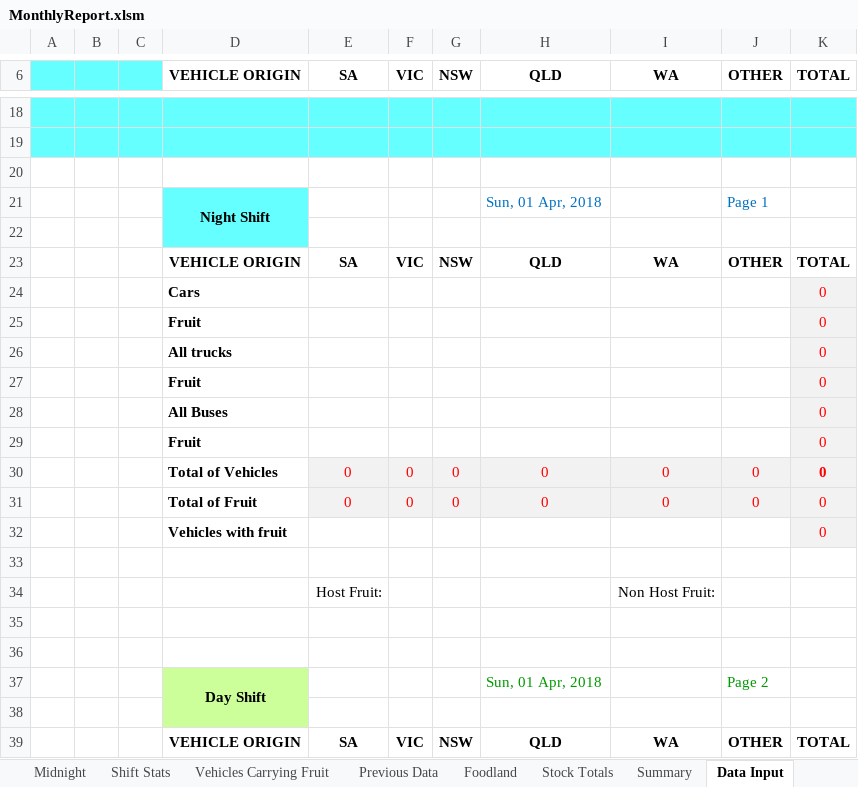
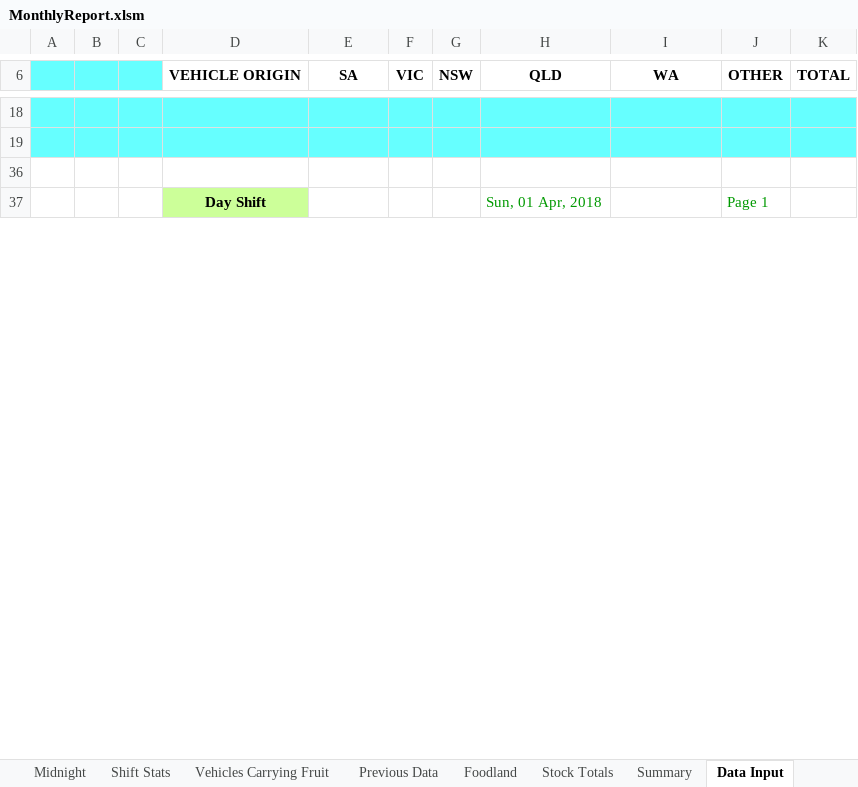
Before and after one commit to Blackpotch/MonthlyReport, an Excel workbook: MonthlyReport.xlsm, sheet Data Input, drawn as a sheet; only a part is shown, gaps mark what is left out; values as stored, in another font and other column widths than the file's, no borders; charts and pictures not drawn; the diff covers the shown part only; the diff names each change by its address in the sheet, - before the commit and + after, or states it on an @@ line.

Commit message:
Code the subroutine for the chkAfternoonShift Check Box control

```diff
--- a/MonthlyReport.xlsm (sheet Data Input)
+++ b/MonthlyReport.xlsm (sheet Data Input)
-row 21:  |  |  | Night Shift |  |  |  | Sun, 01 Apr, 2018 |  | Page 1
-row 22: (empty)
@@ row 23 hidden:  |  |  | VEHICLE ORIGIN | SA | VIC | NSW | QLD | WA | OTHER | TOTAL @@
@@ row 24 hidden:  |  |  | Cars |  |  |  |  |  |  | 0 @@
@@ row 25 hidden:  |  |  | Fruit |  |  |  |  |  |  | 0 @@
@@ row 26 hidden:  |  |  | All trucks |  |  |  |  |  |  | 0 @@
@@ row 27 hidden:  |  |  | Fruit |  |  |  |  |  |  | 0 @@
@@ row 28 hidden:  |  |  | All Buses |  |  |  |  |  |  | 0 @@
@@ row 29 hidden:  |  |  | Fruit |  |  |  |  |  |  | 0 @@
@@ row 30 hidden:  |  |  | Total of Vehicles | 0 | 0 | 0 | 0 | 0 | 0 | 0 @@
@@ row 31 hidden:  |  |  | Total of Fruit | 0 | 0 | 0 | 0 | 0 | 0 | 0 @@
@@ row 32 hidden:  |  |  | Vehicles with fruit |  |  |  |  |  |  | 0 @@
-row 33: (empty)
@@ row 34 hidden:  |  |  |  | Host Fruit: |  |  |  | Non Host Fruit: @@
-row 35: (empty)
-row 36: (empty)
-D37:D38 merged
+D37:D38 merged
-J37 (OTHER): Page 2
+J37 (OTHER): Page 1
-row 38: (empty)
@@ row 39 hidden:  |  |  | VEHICLE ORIGIN | SA | VIC | NSW | QLD | WA | OTHER | TOTAL @@
```
Also changed, not shown: 4 removed rows, 10 hidden or unhidden rows, 1 edited cell and cell formats elsewhere in this sheet, hidden cells, charts or pictures, 1 other file.
